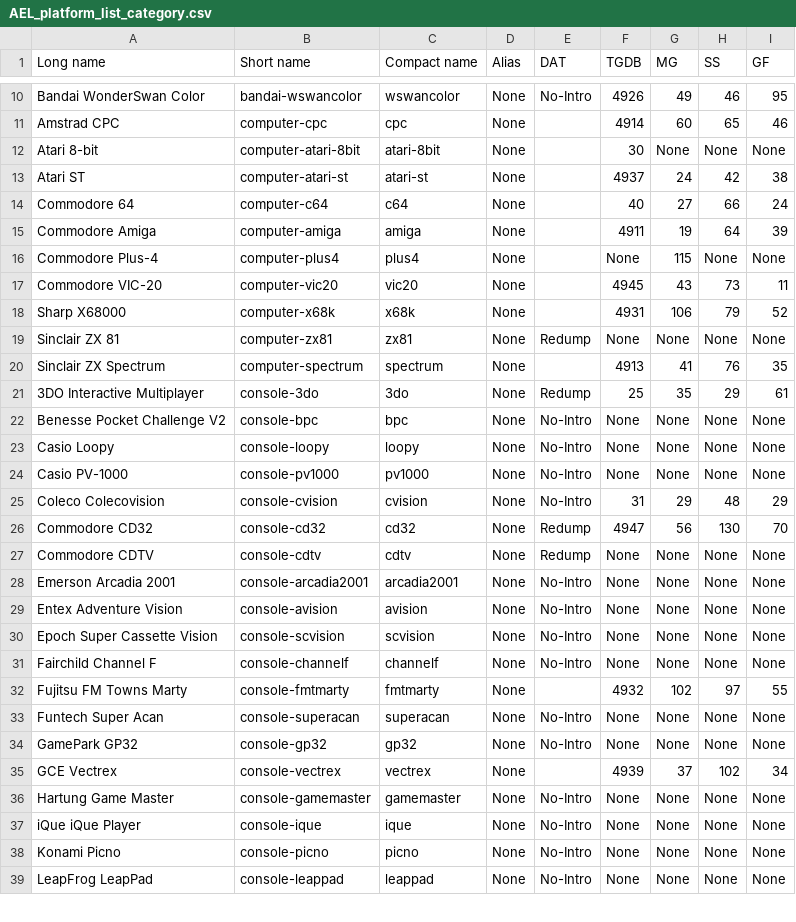
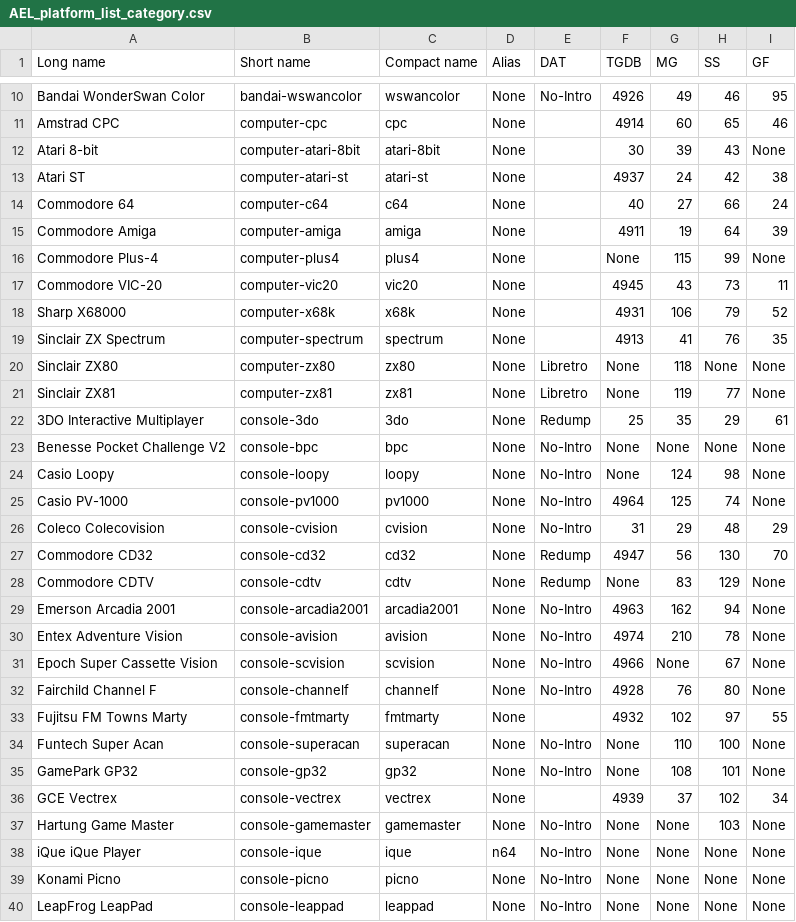
Before and after one commit to Wintermute0110/plugin.program.AEL.dev, a CSV file: dev-core/data/AEL_platform_list_category.csv, drawn as a sheet; only a part is shown, gaps mark what is left out; the diff covers the shown part only.

Commit message:
Improved MG and SS platforms.

```diff
--- a/dev-core/data/AEL_platform_list_category.csv
+++ b/dev-core/data/AEL_platform_list_category.csv
@@ -11,3 +11,3 @@ Bandai WonderSwan Color,bandai-wswancolor,wswancolor,None,No-Intro,4926,49,46,95
 Amstrad CPC,computer-cpc,cpc,None,,4914,60,65,46
-Atari 8-bit,computer-atari-8bit,atari-8bit,None,,30,None,None,None
+Atari 8-bit,computer-atari-8bit,atari-8bit,None,,30,39,43,None
 Atari ST,computer-atari-st,atari-st,None,,4937,24,42,38
@@ -15,24 +15,25 @@ Commodore 64,computer-c64,c64,None,,40,27,66,24
 Commodore Amiga,computer-amiga,amiga,None,,4911,19,64,39
-Commodore Plus-4,computer-plus4,plus4,None,,None,115,None,None
+Commodore Plus-4,computer-plus4,plus4,None,,None,115,99,None
 Commodore VIC-20,computer-vic20,vic20,None,,4945,43,73,11
 Sharp X68000,computer-x68k,x68k,None,,4931,106,79,52
-Sinclair ZX 81,computer-zx81,zx81,None,Redump,None,None,None,None
 Sinclair ZX Spectrum,computer-spectrum,spectrum,None,,4913,41,76,35
+Sinclair ZX80,computer-zx80,zx80,None,Libretro,None,118,None,None
+Sinclair ZX81,computer-zx81,zx81,None,Libretro,None,119,77,None
 3DO Interactive Multiplayer,console-3do,3do,None,Redump,25,35,29,61
 Benesse Pocket Challenge V2,console-bpc,bpc,None,No-Intro,None,None,None,None
-Casio Loopy,console-loopy,loopy,None,No-Intro,None,None,None,None
-Casio PV-1000,console-pv1000,pv1000,None,No-Intro,None,None,None,None
+Casio Loopy,console-loopy,loopy,None,No-Intro,None,124,98,None
+Casio PV-1000,console-pv1000,pv1000,None,No-Intro,4964,125,74,None
 Coleco Colecovision,console-cvision,cvision,None,No-Intro,31,29,48,29
 Commodore CD32,console-cd32,cd32,None,Redump,4947,56,130,70
-Commodore CDTV,console-cdtv,cdtv,None,Redump,None,None,None,None
-Emerson Arcadia 2001,console-arcadia2001,arcadia2001,None,No-Intro,None,None,None,None
-Entex Adventure Vision,console-avision,avision,None,No-Intro,None,None,None,None
-Epoch Super Cassette Vision,console-scvision,scvision,None,No-Intro,None,None,None,None
-Fairchild Channel F,console-channelf,channelf,None,No-Intro,None,None,None,None
+Commodore CDTV,console-cdtv,cdtv,None,Redump,None,83,129,None
+Emerson Arcadia 2001,console-arcadia2001,arcadia2001,None,No-Intro,4963,162,94,None
+Entex Adventure Vision,console-avision,avision,None,No-Intro,4974,210,78,None
+Epoch Super Cassette Vision,console-scvision,scvision,None,No-Intro,4966,None,67,None
+Fairchild Channel F,console-channelf,channelf,None,No-Intro,4928,76,80,None
 Fujitsu FM Towns Marty,console-fmtmarty,fmtmarty,None,,4932,102,97,55
-Funtech Super Acan,console-superacan,superacan,None,No-Intro,None,None,None,None
-GamePark GP32,console-gp32,gp32,None,No-Intro,None,None,None,None
+Funtech Super Acan,console-superacan,superacan,None,No-Intro,None,110,100,None
+GamePark GP32,console-gp32,gp32,None,No-Intro,None,108,101,None
 GCE Vectrex,console-vectrex,vectrex,None,,4939,37,102,34
-Hartung Game Master,console-gamemaster,gamemaster,None,No-Intro,None,None,None,None
-iQue iQue Player,console-ique,ique,None,No-Intro,None,None,None,None
+Hartung Game Master,console-gamemaster,gamemaster,None,No-Intro,None,None,103,None
+iQue iQue Player,console-ique,ique,n64,No-Intro,None,None,None,None
 Konami Picno,console-picno,picno,None,No-Intro,None,None,None,None
```
Also changed, not shown: 41 edited cells elsewhere in this file, dev-core/data/AEL_platform_list_longname.csv, dev-core/data/AEL_platform_list_shortname.csv, 5 other files.
